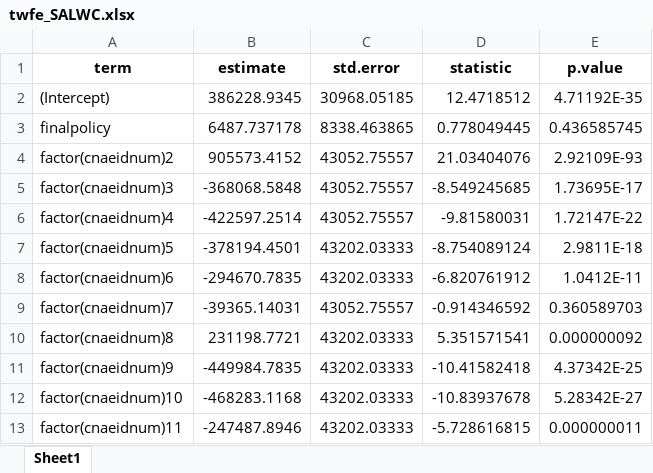
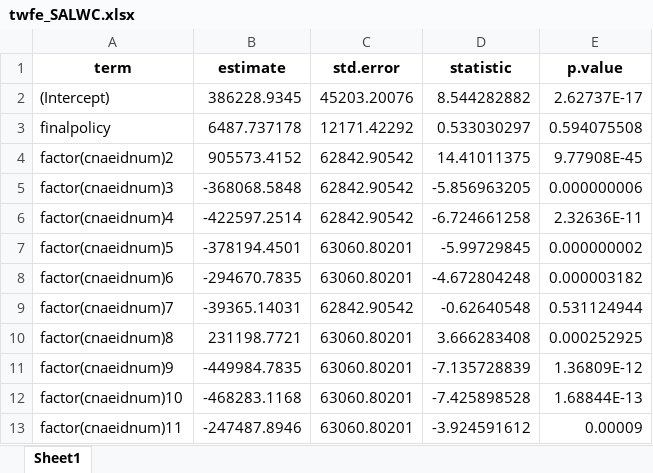
Before and after one commit to Economianoquarto/TURNOVER, an Excel workbook: data/model_data/twfe_SALWC.xlsx, sheet Sheet1, drawn as a sheet; only a part is shown; values as stored, in another font and other column widths than the file's, no borders; the diff covers the shown part only; the diff names each change by its address in the sheet, - before the commit and + after, or states it on an @@ line.

```diff
--- a/data/model_data/twfe_SALWC.xlsx (sheet Sheet1)
+++ b/data/model_data/twfe_SALWC.xlsx (sheet Sheet1)
-C2 (std.error): 30968.05185
+C2 (std.error): 45203.20076
-D2 (statistic): 12.4718512
+D2 (statistic): 8.544282882
-E2 (p.value): 4.71192E-35
+E2 (p.value): 2.62737E-17
-C3 (std.error): 8338.463865
+C3 (std.error): 12171.42292
-D3 (statistic): 0.778049445
+D3 (statistic): 0.533030297
-E3 (p.value): 0.436585745
+E3 (p.value): 0.594075508
-C4:C6 (std.error): 43052.75557
+C4:C6 (std.error): 62842.90542
-D4 (statistic): 21.03404076
+D4 (statistic): 14.41011375
-E4 (p.value): 2.92109E-93
+E4 (p.value): 9.77908E-45
-D5 (statistic): -8.549245685
+D5 (statistic): -5.856963205
-E5 (p.value): 1.73695E-17
+E5 (p.value): 0.000000006
-D6 (statistic): -9.81580031
+D6 (statistic): -6.724661258
-E6 (p.value): 1.72147E-22
+E6 (p.value): 2.32636E-11
-C7:C8 (std.error): 43202.03333
+C7:C8 (std.error): 63060.80201
-D7 (statistic): -8.754089124
+D7 (statistic): -5.99729845
-E7 (p.value): 2.9811E-18
+E7 (p.value): 0.000000002
-D8 (statistic): -6.820761912
+D8 (statistic): -4.672804248
-E8 (p.value): 1.0412E-11
+E8 (p.value): 0.000003182
-C9 (std.error): 43052.75557
+C9 (std.error): 62842.90542
-D9 (statistic): -0.914346592
+D9 (statistic): -0.62640548
-E9 (p.value): 0.360589703
+E9 (p.value): 0.531124944
-C10:C13 (std.error): 43202.03333
+C10:C13 (std.error): 63060.80201
-D10 (statistic): 5.351571541
+D10 (statistic): 3.666283408
-E10 (p.value): 0.000000092
+E10 (p.value): 0.000252925
-D11 (statistic): -10.41582418
+D11 (statistic): -7.135728839
-E11 (p.value): 4.37342E-25
+E11 (p.value): 1.36809E-12
-D12 (statistic): -10.83937678
+D12 (statistic): -7.425898528
-E12 (p.value): 5.28342E-27
+E12 (p.value): 1.68844E-13
-D13 (statistic): -5.728616815
+D13 (statistic): -3.924591612
-E13 (p.value): 0.000000011
+E13 (p.value): 0.00009
```
Also changed, not shown: 703 edited cells elsewhere in this sheet, data/model_data/all_estimators_results.xlsx, data/model_data/twfe_POEBC_perfirm.xlsx, 22 other files.
